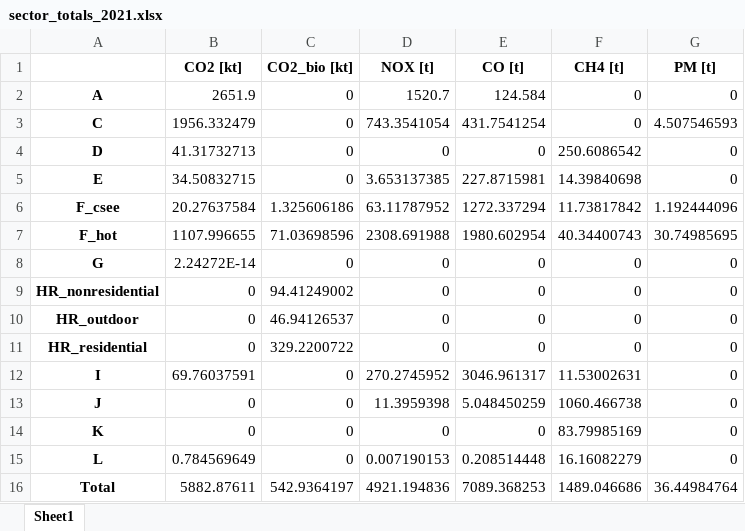
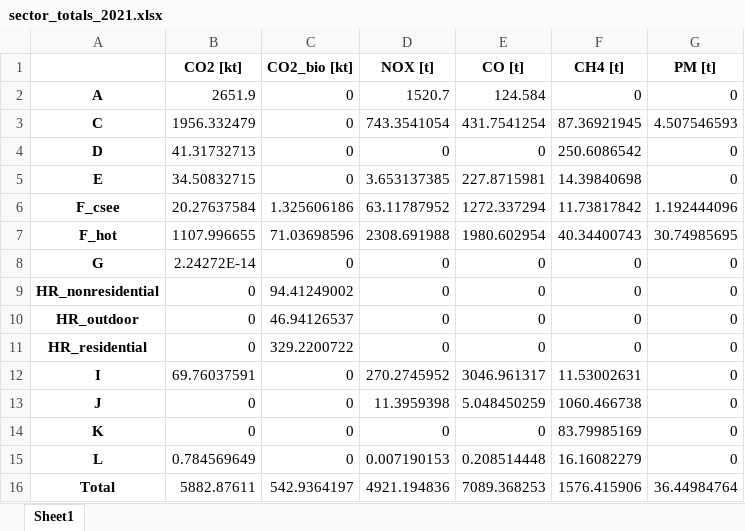
Before and after one commit to tum-esm/tum-mci, an Excel workbook: output/2021/sector_totals_2021.xlsx, sheet Sheet1, drawn as a sheet; values as stored, in another font and other column widths than the file's, no borders; the diff names each change by its address in the sheet, - before the commit and + after, or states it on an @@ line.

```diff
--- a/output/2021/sector_totals_2021.xlsx (sheet Sheet1)
+++ b/output/2021/sector_totals_2021.xlsx (sheet Sheet1)
-F3 (CH4 [t]): 0
+F3 (CH4 [t]): 87.36921945
-F16 (CH4 [t]): 1489.046686
+F16 (CH4 [t]): 1576.415906
```
Also changed, not shown: output/2019/sector_totals_2019.xlsx, output/2020/sector_totals_2020.xlsx, 9 other files.
